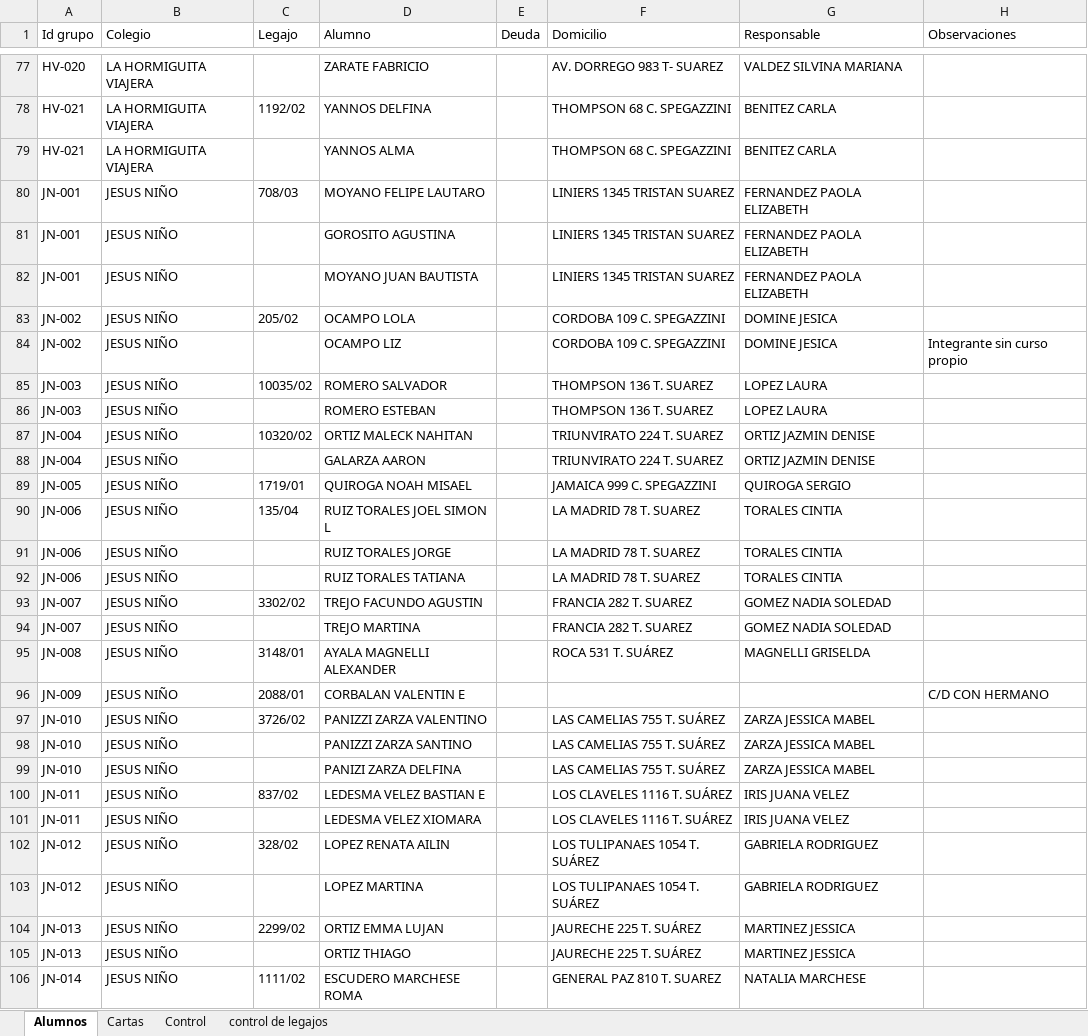
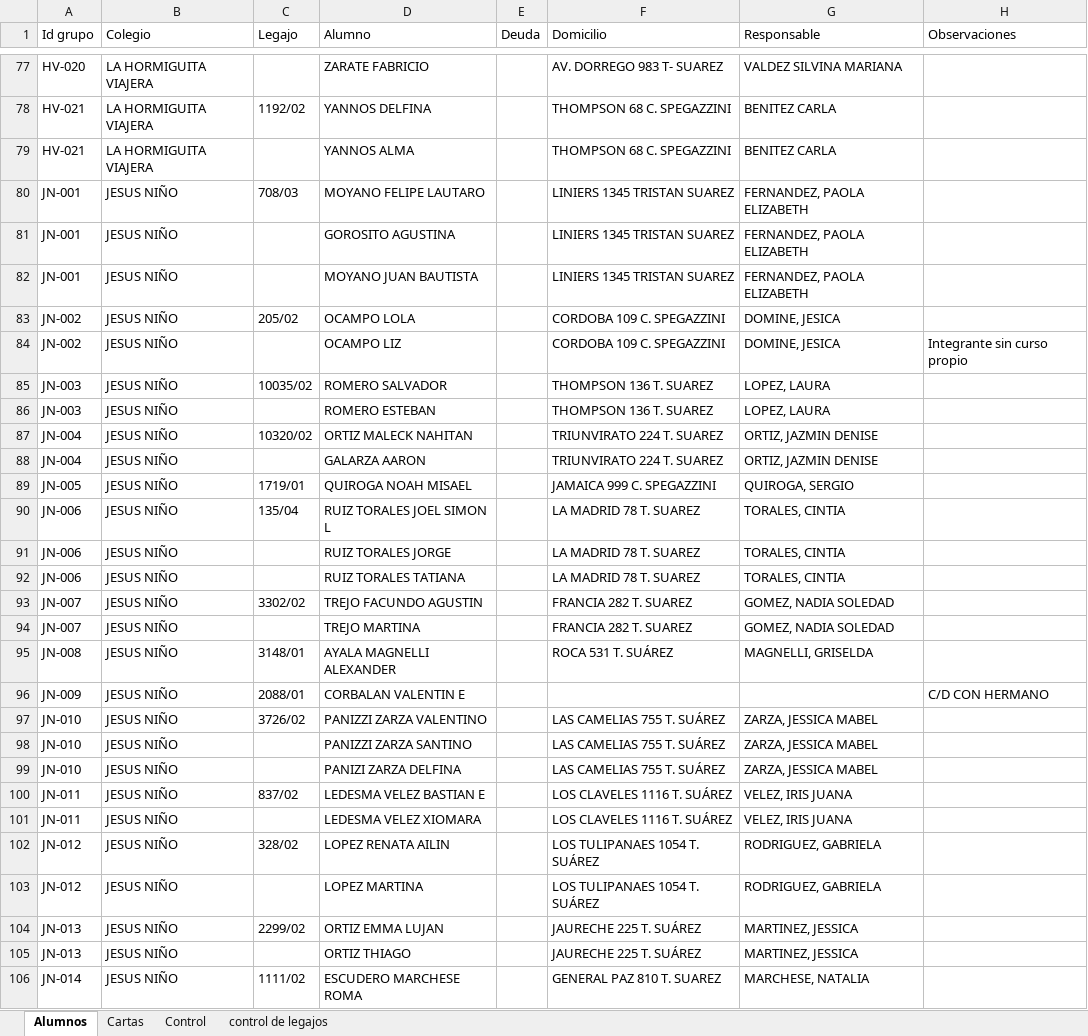
Before and after one commit to Altair1563/Complejo-Natta-APP-PRUEBAS-, an Excel workbook: natta-app/docs/cartas-documento/legajo + resp/Legajos limpio prueba.xlsx, sheet Alumnos, drawn as a sheet; only a part is shown, gaps mark what is left out; values as stored, in another font and other column widths than the file's, no borders; the diff covers the shown part only; the diff names each change by its address in the sheet, - before the commit and + after, or states it on an @@ line.

```diff
--- a/natta-app/docs/cartas-documento/legajo + resp/Legajos limpio prueba.xlsx (sheet Alumnos)
+++ b/natta-app/docs/cartas-documento/legajo + resp/Legajos limpio prueba.xlsx (sheet Alumnos)
-G80:G82 (Responsable): FERNANDEZ PAOLA ELIZABETH
+G80:G82 (Responsable): FERNANDEZ, PAOLA ELIZABETH
-G83:G84 (Responsable): DOMINE JESICA
+G83:G84 (Responsable): DOMINE, JESICA
-G85:G86 (Responsable): LOPEZ LAURA
+G85:G86 (Responsable): LOPEZ, LAURA
-G87:G88 (Responsable): ORTIZ JAZMIN DENISE
+G87:G88 (Responsable): ORTIZ, JAZMIN DENISE
-G89 (Responsable): QUIROGA SERGIO
+G89 (Responsable): QUIROGA, SERGIO
-G90:G92 (Responsable): TORALES CINTIA
+G90:G92 (Responsable): TORALES, CINTIA
-G93:G94 (Responsable): GOMEZ NADIA SOLEDAD
+G93:G94 (Responsable): GOMEZ, NADIA SOLEDAD
-G95 (Responsable): MAGNELLI GRISELDA
+G95 (Responsable): MAGNELLI, GRISELDA
-G97:G99 (Responsable): ZARZA JESSICA MABEL
+G97:G99 (Responsable): ZARZA, JESSICA MABEL
-G100:G101 (Responsable): IRIS JUANA VELEZ
+G100:G101 (Responsable): VELEZ, IRIS JUANA
-G102:G103 (Responsable): GABRIELA RODRIGUEZ
+G102:G103 (Responsable): RODRIGUEZ, GABRIELA
-G104:G105 (Responsable): MARTINEZ JESSICA
+G104:G105 (Responsable): MARTINEZ, JESSICA
-G106 (Responsable): NATALIA MARCHESE
+G106 (Responsable): MARCHESE, NATALIA
```
Also changed, not shown: 231 edited cells elsewhere in this sheet, sheet Cartas, 1 other file.
